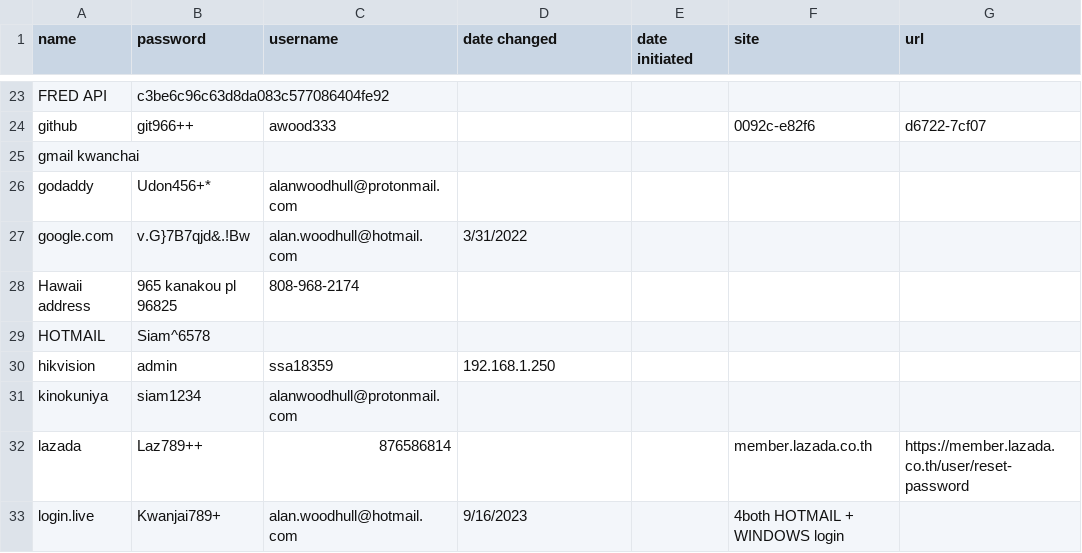
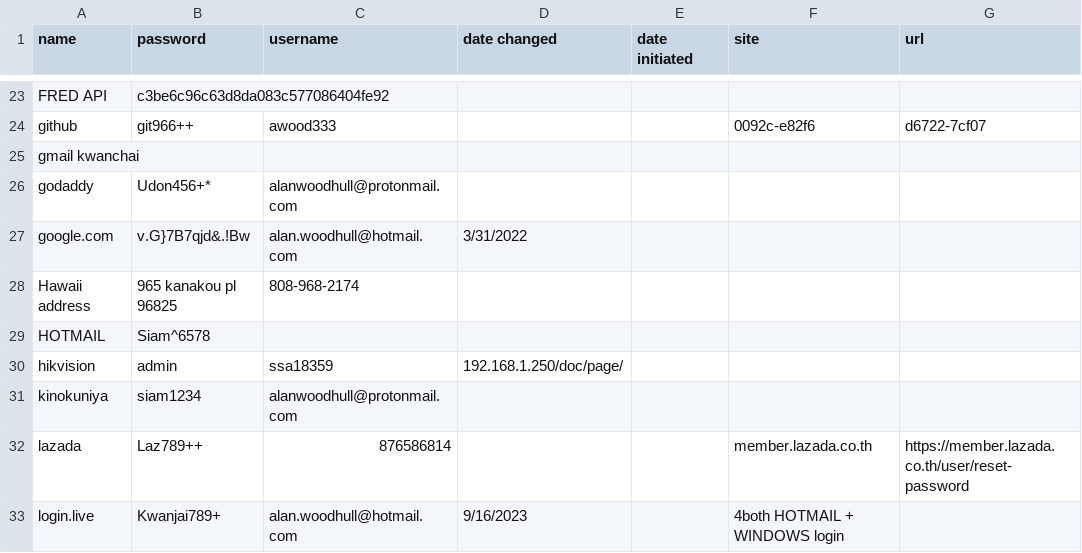
Before and after one commit to awood333/p_wurds, a CSV file: p_wurds.csv, drawn as a sheet; only a part is shown, gaps mark what is left out; the diff names each change by its address in the sheet, - before the commit and + after, or states it on an @@ line.

Commit message:
Update hikvision entry in p_wurds.csv

```diff
--- a/p_wurds.csv
+++ b/p_wurds.csv
-D30 (date changed): 192.168.1.250
+D30 (date changed): 192.168.1.250/doc/page/
```
